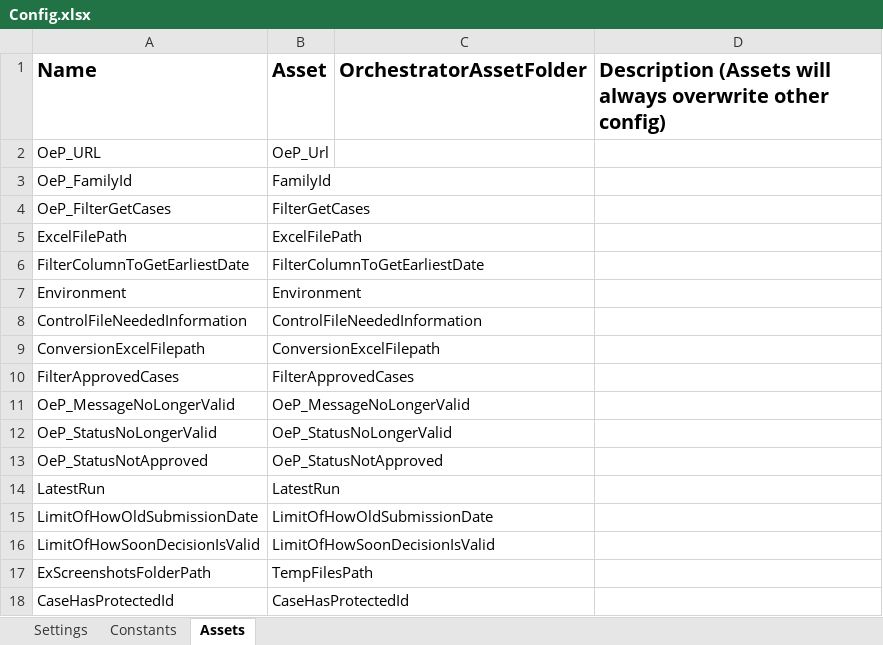
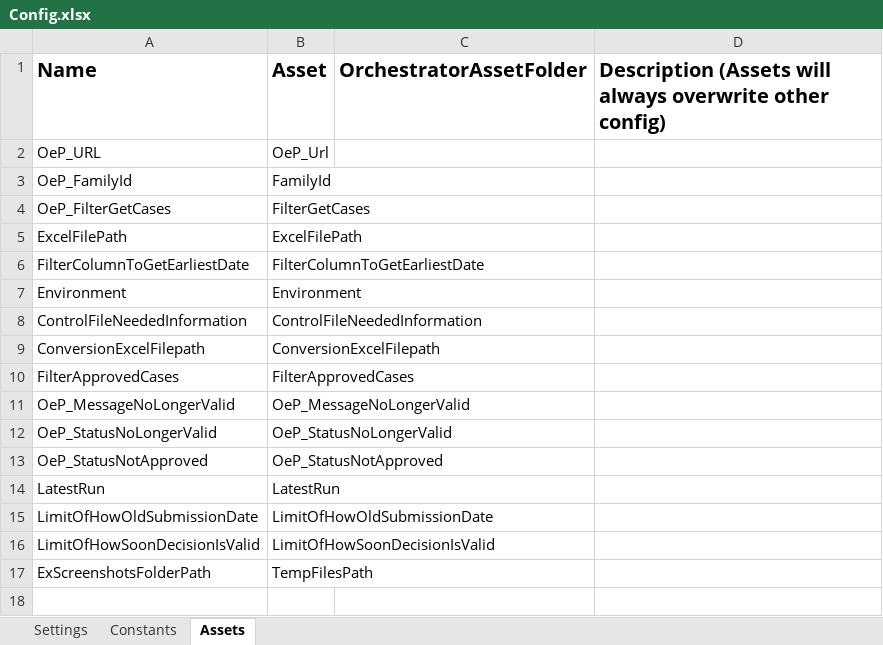
Before and after one commit to Sundsvallskommun/RPA-MasterFilBusskort, an Excel workbook: Data/Config.xlsx, sheet Assets, drawn as a sheet; values as stored, in another font and other column widths than the file's, no borders; the diff names each change by its address in the sheet, - before the commit and + after, or states it on an @@ line.

Commit message:
Deleted a asset in config file

```diff
--- a/Data/Config.xlsx (sheet Assets)
+++ b/Data/Config.xlsx (sheet Assets)
-row 18: CaseHasProtectedId | CaseHasProtectedId
```
Also changed, not shown: 1 other file.
